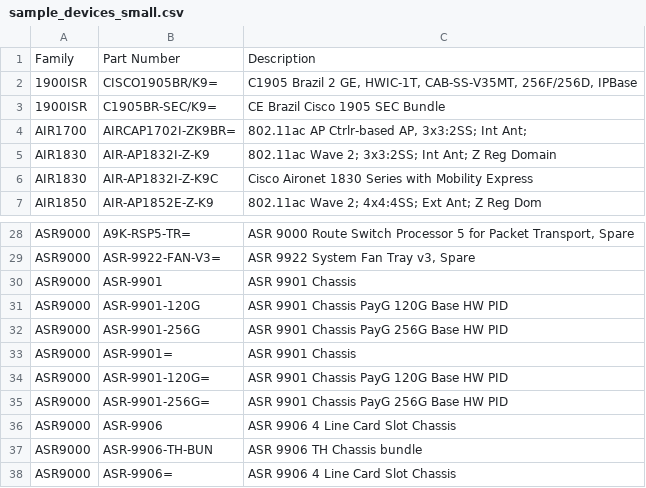
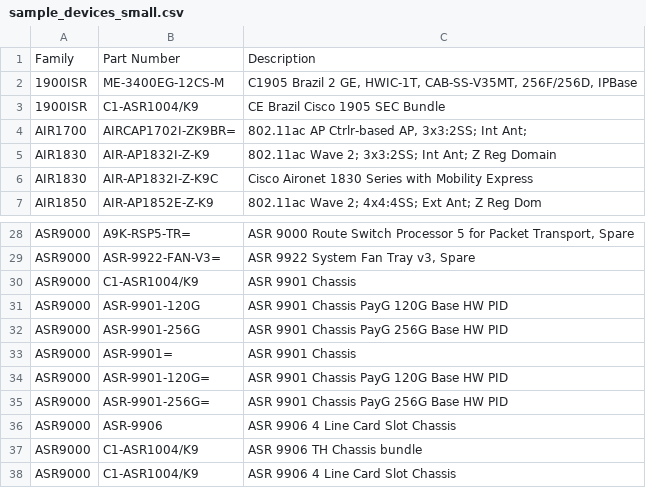
Before and after one commit to conmurphy/eoxCrossCheck, a CSV file: sampleData/sample_devices_small.csv, drawn as a sheet; only a part is shown, gaps mark what is left out.

Commit message:
Update sample_devices_small.csv

```diff
--- a/sampleData/sample_devices_small.csv
+++ b/sampleData/sample_devices_small.csv
@@ -1,4 +1,4 @@
 Family;Part Number;Description
-1900ISR;CISCO1905BR/K9=;C1905 Brazil 2 GE, HWIC-1T, CAB-SS-V35MT, 256F/256D, IPBase
-1900ISR;C1905BR-SEC/K9=;CE Brazil Cisco 1905 SEC Bundle
+1900ISR;ME-3400EG-12CS-M;C1905 Brazil 2 GE, HWIC-1T, CAB-SS-V35MT, 256F/256D, IPBase
+1900ISR;C1-ASR1004/K9;CE Brazil Cisco 1905 SEC Bundle
 AIR1700;AIRCAP1702I-ZK9BR=;"802.11ac AP Ctrlr-based AP, 3x3:2SS; Int Ant;"
@@ -29,3 +29,3 @@ ASR9000;A9K-RSP5-TR=; ASR 9000 Route Switch Processor 5 for Packet Transport, Sp
 ASR9000;ASR-9922-FAN-V3=; ASR 9922 System Fan Tray v3, Spare
-ASR9000;ASR-9901;ASR 9901 Chassis
+ASR9000;C1-ASR1004/K9;ASR 9901 Chassis
 ASR9000;ASR-9901-120G;ASR 9901 Chassis PayG 120G Base HW PID
@@ -36,3 +36,3 @@ ASR9000;ASR-9901-256G=;ASR 9901 Chassis PayG 256G Base HW PID
 ASR9000;ASR-9906;ASR 9906 4 Line Card Slot Chassis
-ASR9000;ASR-9906-TH-BUN;ASR 9906 TH Chassis bundle
-ASR9000;ASR-9906=;ASR 9906 4 Line Card Slot Chassis
+ASR9000;C1-ASR1004/K9;ASR 9906 TH Chassis bundle
+ASR9000;C1-ASR1004/K9;ASR 9906 4 Line Card Slot Chassis
```
